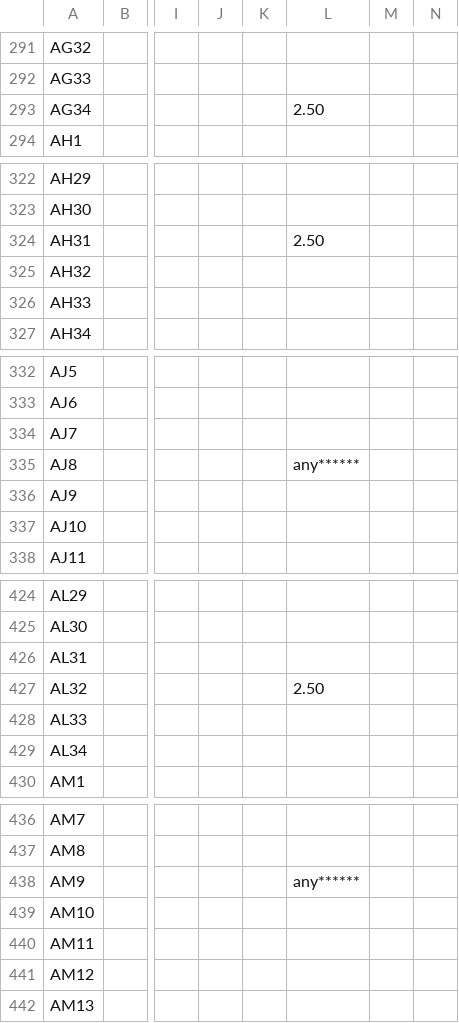
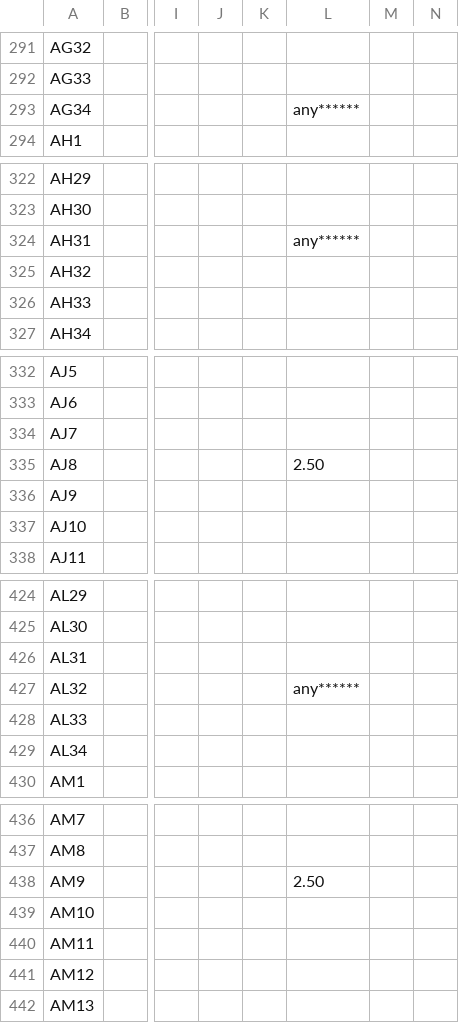
Before and after one commit to kpos/ML605_AD9284, a CSV file: HDL/Test03_lvds_adc_clock_out/top_pad.csv, drawn as a sheet; only a part is shown, gaps mark what is left out; the diff covers the shown part only; the diff names each change by its address in the sheet, - before the commit and + after, or states it on an @@ line.

```diff
--- a/HDL/Test03_lvds_adc_clock_out/top_pad.csv
+++ b/HDL/Test03_lvds_adc_clock_out/top_pad.csv
-L293: 2.50
+L293: any******
-L324: 2.50
+L324: any******
-L335: any******
+L335: 2.50
-L427: 2.50
+L427: any******
-L438: any******
+L438: 2.50
```
Also changed, not shown: 35 edited cells elsewhere in this file, 45 other files.
